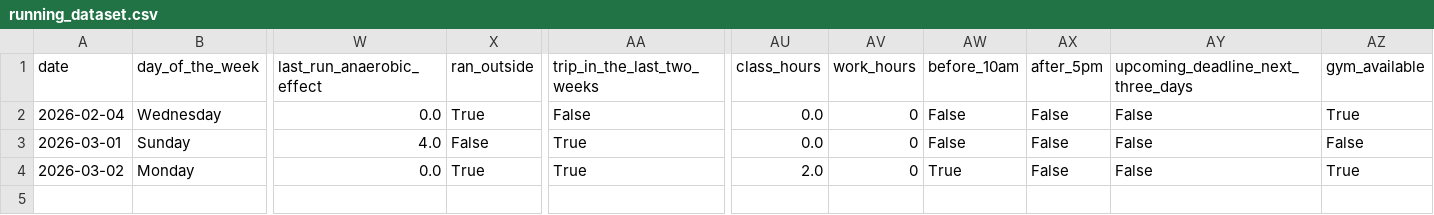
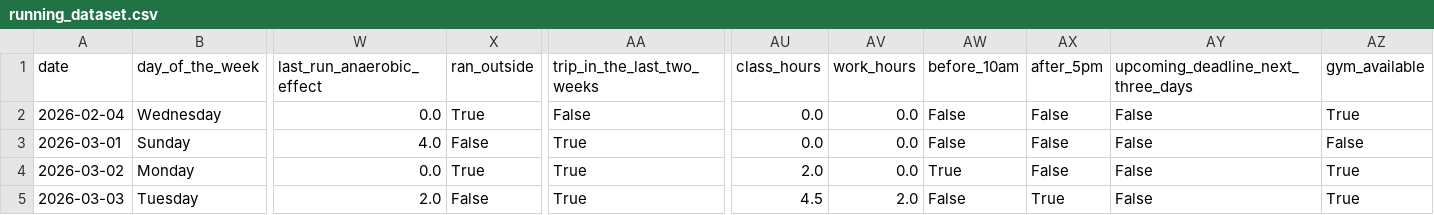
Before and after one commit to MartinToseski/Run-Data-Entry, a CSV file: data/running_dataset.csv, drawn as a sheet; only a part is shown, gaps mark what is left out; rows hold the shown columns only; the diff names each change by its address in the sheet, - before the commit and + after, or states it on an @@ line.

```diff
--- a/data/running_dataset.csv
+++ b/data/running_dataset.csv
-AV2:AV4 (work_hours): 0
+AV2:AV4 (work_hours): 0.0
+row 5: 2026-03-03 | Tuesday | 2.0 | False | True | 4.5 | 2.0 | False | True | False | True
```
Also changed, not shown: 1 other file.
